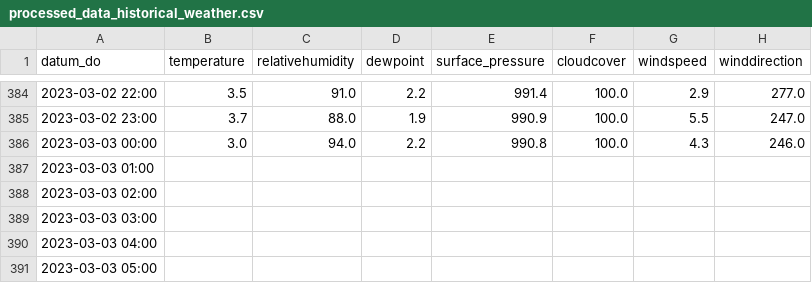
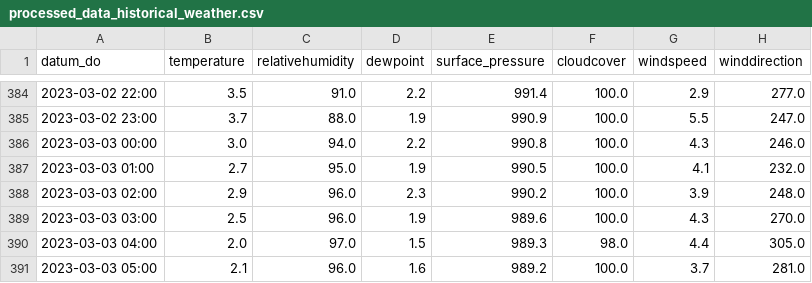
Before and after one commit to KiwiBrezo/air-pollution-inteligent-system, a CSV file: data/processed/processed_data_historical_weather.csv, drawn as a sheet; only a part is shown, gaps mark what is left out; the diff covers the shown part only.

```diff
--- a/data/processed/processed_data_historical_weather.csv
+++ b/data/processed/processed_data_historical_weather.csv
@@ -386,6 +386,6 @@ datum_do,temperature,relativehumidity,dewpoint,surface_pressure,cloudcover,winds
 2023-03-03 00:00,3.0,94.0,2.2,990.8,100.0,4.3,246.0
-2023-03-03 01:00,,,,,,,
-2023-03-03 02:00,,,,,,,
-2023-03-03 03:00,,,,,,,
-2023-03-03 04:00,,,,,,,
-2023-03-03 05:00,,,,,,,
+2023-03-03 01:00,2.7,95.0,1.9,990.5,100.0,4.1,232.0
+2023-03-03 02:00,2.9,96.0,2.3,990.2,100.0,3.9,248.0
+2023-03-03 03:00,2.5,96.0,1.9,989.6,100.0,4.3,270.0
+2023-03-03 04:00,2.0,97.0,1.5,989.3,98.0,4.4,305.0
+2023-03-03 05:00,2.1,96.0,1.6,989.2,100.0,3.7,281.0
```
Also changed, not shown: 24 added rows and 133 edited cells elsewhere in this file, 4 other files.
